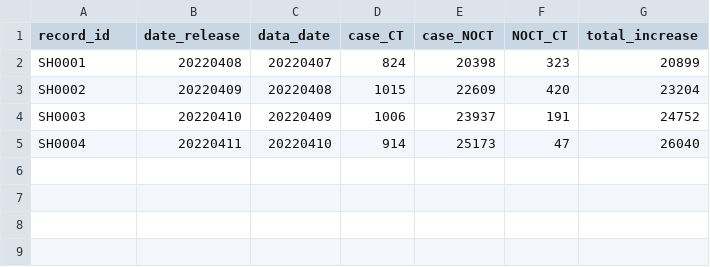
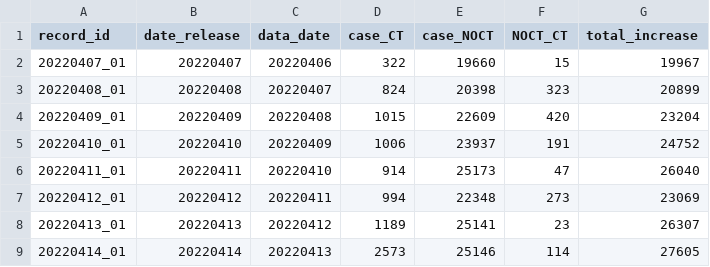
Before and after one commit to winyouc/jizhidao, a CSV file: SH_COVID_data.csv, drawn as a sheet.

Commit message:
Update SH_COVID_data.csv
Change ID and update 20220412, 20220413, 20220414

```diff
--- a/SH_COVID_data.csv
+++ b/SH_COVID_data.csv
@@ -1,5 +1,9 @@
 record_id,date_release,data_date,case_CT,case_NOCT,NOCT_CT,total_increase
-SH0001,20220408,20220407,824,20398,323,20899
-SH0002,20220409,20220408,1015,22609,420,23204
-SH0003,20220410,20220409,1006,23937,191,24752
-SH0004,20220411,20220410,914,25173,47,26040
+20220407_01,20220407,20220406,322,19660,15,19967
+20220408_01,20220408,20220407,824,20398,323,20899
+20220409_01,20220409,20220408,1015,22609,420,23204
+20220410_01,20220410,20220409,1006,23937,191,24752
+20220411_01,20220411,20220410,914,25173,47,26040
+20220412_01,20220412,20220411,994,22348,273,23069
+20220413_01,20220413,20220412,1189,25141,23,26307
+20220414_01,20220414,20220413,2573,25146,114,27605
```
